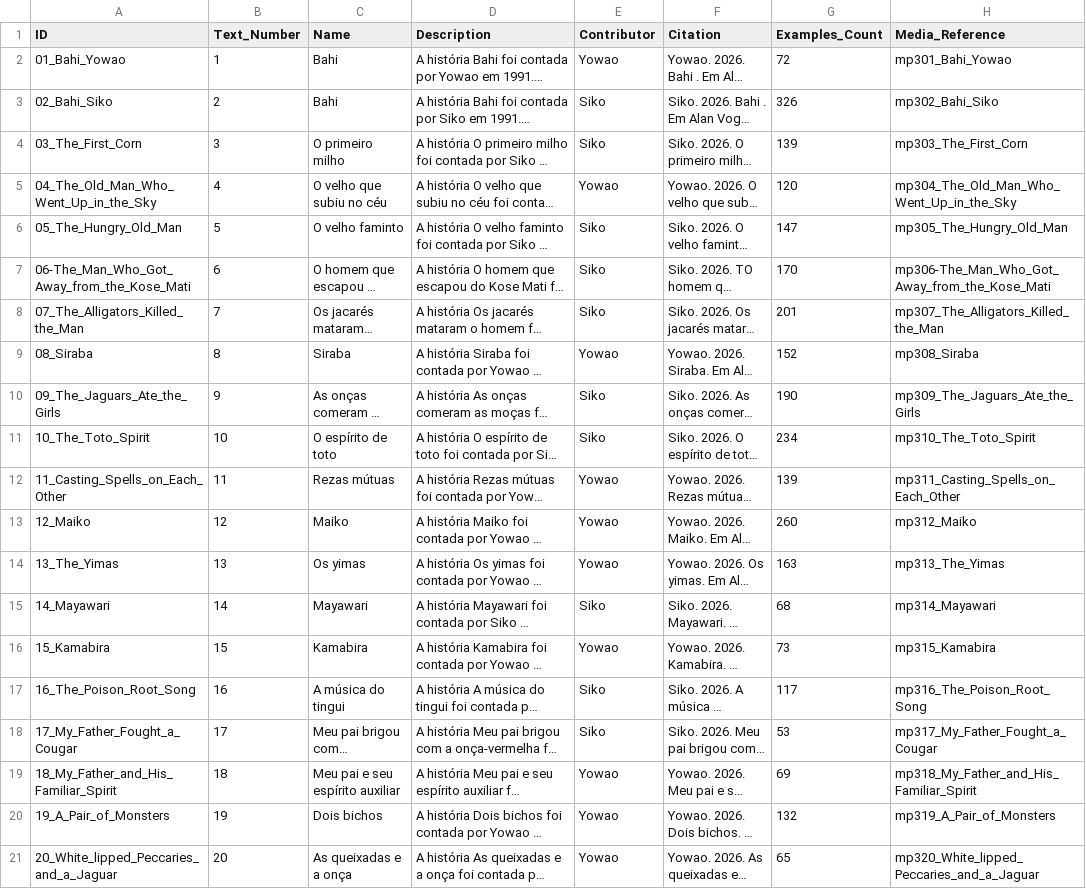
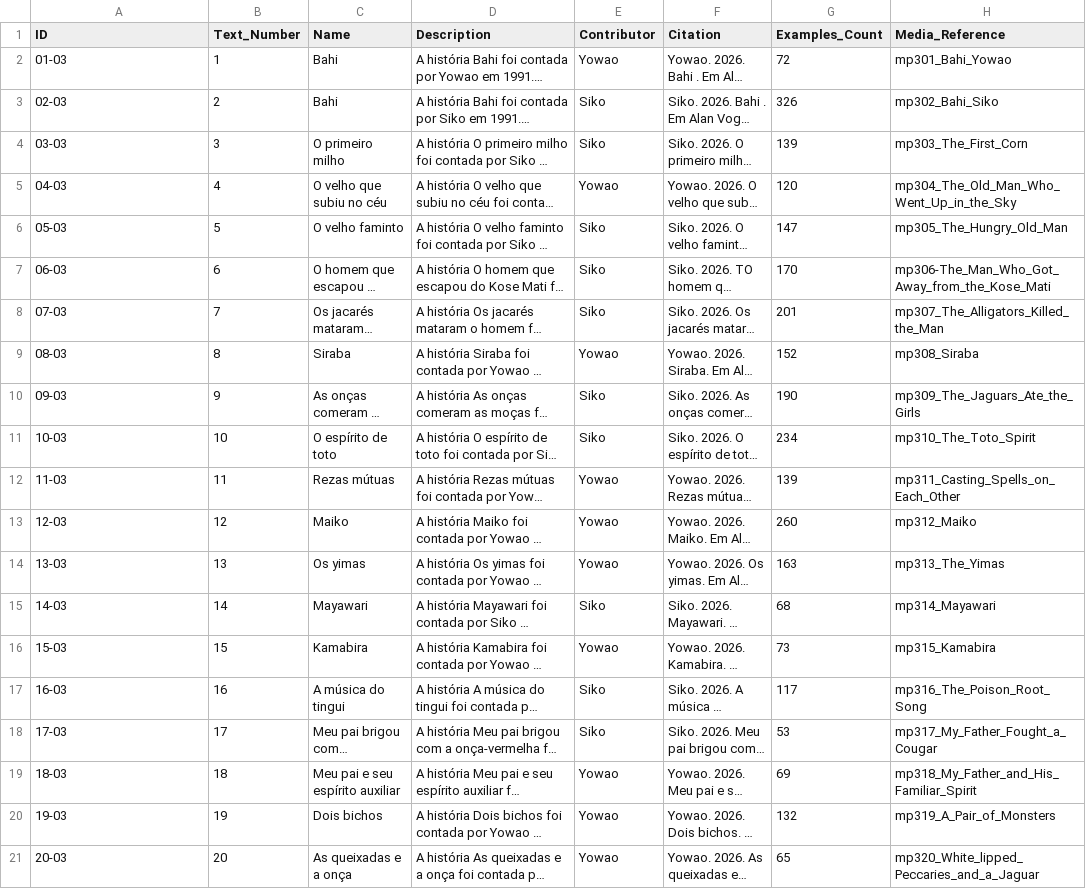
Before and after one commit to OpenTextCollections/jama1261b, a CSV file: texts.csv, drawn as a sheet; long unchanged cells end in …; the diff names each change by its address in the sheet, - before the commit and + after, or states it on an @@ line.

Commit message:
first edition

```diff
--- a/texts.csv
+++ b/texts.csv
-A2 (ID): 01_Bahi_Yowao
+A2 (ID): 01-03
-A3 (ID): 02_Bahi_Siko
+A3 (ID): 02-03
-A4 (ID): 03_The_First_Corn
+A4 (ID): 03-03
-A5 (ID): 04_The_Old_Man_Who_Went_Up_in_the_Sky
+A5 (ID): 04-03
-A6 (ID): 05_The_Hungry_Old_Man
+A6 (ID): 05-03
-A7 (ID): 06-The_Man_Who_Got_Away_from_the_Kose_Mati
+A7 (ID): 06-03
-A8 (ID): 07_The_Alligators_Killed_the_Man
+A8 (ID): 07-03
-A9 (ID): 08_Siraba
+A9 (ID): 08-03
-A10 (ID): 09_The_Jaguars_Ate_the_Girls
+A10 (ID): 09-03
-A11 (ID): 10_The_Toto_Spirit
+A11 (ID): 10-03
-A12 (ID): 11_Casting_Spells_on_Each_Other
+A12 (ID): 11-03
-A13 (ID): 12_Maiko
+A13 (ID): 12-03
-A14 (ID): 13_The_Yimas
+A14 (ID): 13-03
-A15 (ID): 14_Mayawari
+A15 (ID): 14-03
-A16 (ID): 15_Kamabira
+A16 (ID): 15-03
-A17 (ID): 16_The_Poison_Root_Song
+A17 (ID): 16-03
-A18 (ID): 17_My_Father_Fought_a_Cougar
+A18 (ID): 17-03
-A19 (ID): 18_My_Father_and_His_Familiar_Spirit
+A19 (ID): 18-03
-A20 (ID): 19_A_Pair_of_Monsters
+A20 (ID): 19-03
-A21 (ID): 20_White_lipped_Peccaries_and_a_Jaguar
+A21 (ID): 20-03
```
